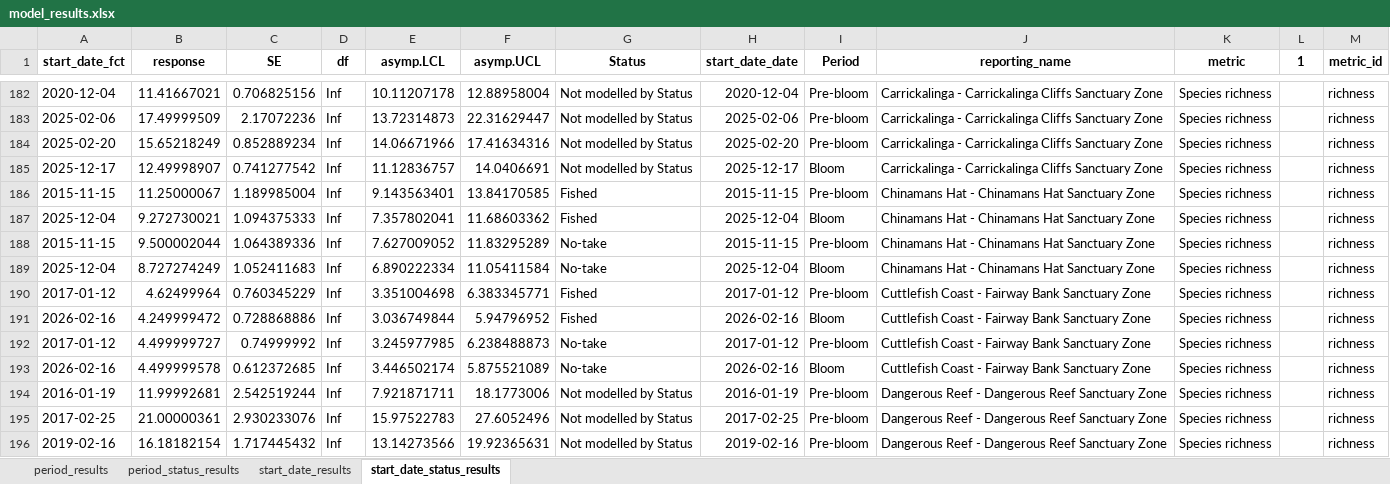
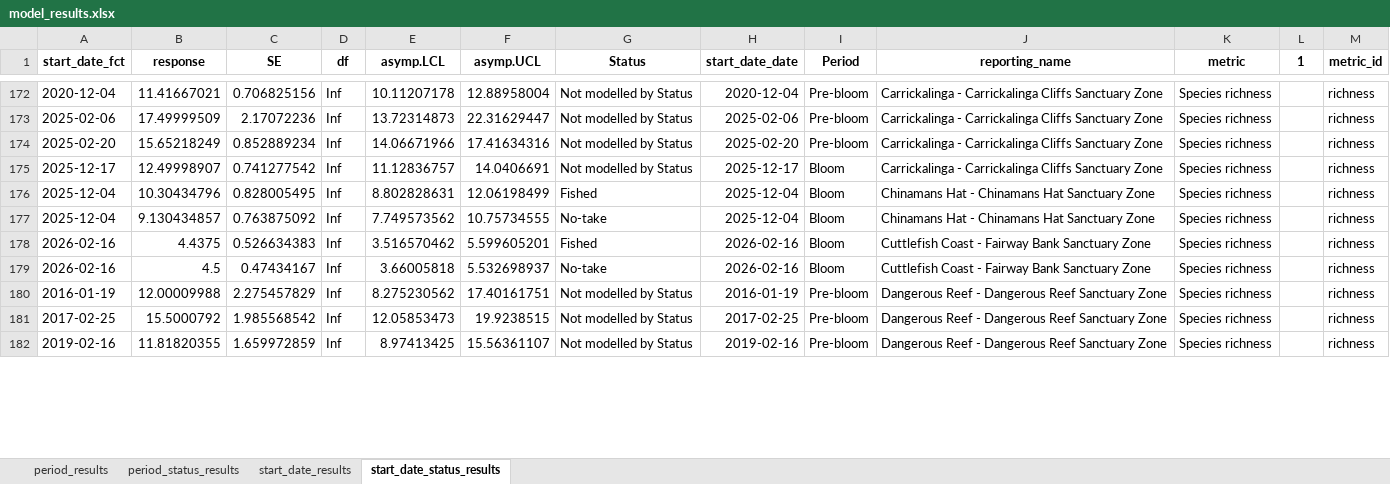
Before and after one commit to UWA-Marine-Ecology-Group-projects/DEW-SA-HAB-dashboard, an Excel workbook: model_results/model_results.xlsx, sheet start_date_status_results, drawn as a sheet; only a part is shown, gaps mark what is left out; values as stored, in another font and other column widths than the file's, no borders; removed rows and columns are numbered as before the commit, all else as after; the diff covers the shown part only; the diff names each change by its address in the sheet, - before the commit and + after, or states it on an @@ line.

Commit message:
add reef species

```diff
--- a/model_results/model_results.xlsx (sheet start_date_status_results)
+++ b/model_results/model_results.xlsx (sheet start_date_status_results)
-row 186: 2015-11-15 | 11.25000067 | 1.189985004 | Inf | 9.143563401 | 13.84170585 | Fished | 2015-11-15 | Pre-bloom | Chinamans Hat - Chinamans Hat Sanctuary Zone | Species richness |  | richness
-B176 (response): 9.272730021
+B176 (response): 10.30434796
-C176 (SE): 1.094375333
+C176 (SE): 0.828005495
-E176 (asymp.LCL): 7.357802041
+E176 (asymp.LCL): 8.802828631
-F176 (asymp.UCL): 11.68603362
+F176 (asymp.UCL): 12.06198499
-row 188: 2015-11-15 | 9.500002044 | 1.064389336 | Inf | 7.627009052 | 11.83295289 | No-take | 2015-11-15 | Pre-bloom | Chinamans Hat - Chinamans Hat Sanctuary Zone | Species richness |  | richness
-B177 (response): 8.727274249
+B177 (response): 9.130434857
-C177 (SE): 1.052411683
+C177 (SE): 0.763875092
-E177 (asymp.LCL): 6.890222334
+E177 (asymp.LCL): 7.749573562
-F177 (asymp.UCL): 11.05411584
+F177 (asymp.UCL): 10.75734555
-row 190: 2017-01-12 | 4.62499964 | 0.760345229 | Inf | 3.351004698 | 6.383345771 | Fished | 2017-01-12 | Pre-bloom | Cuttlefish Coast - Fairway Bank Sanctuary Zone | Species richness |  | richness
-B178 (response): 4.249999472
+B178 (response): 4.4375
-C178 (SE): 0.728868886
+C178 (SE): 0.526634383
-E178 (asymp.LCL): 3.036749844
+E178 (asymp.LCL): 3.516570462
-F178 (asymp.UCL): 5.94796952
+F178 (asymp.UCL): 5.599605201
-row 192: 2017-01-12 | 4.499999727 | 0.74999992 | Inf | 3.245977985 | 6.238488873 | No-take | 2017-01-12 | Pre-bloom | Cuttlefish Coast - Fairway Bank Sanctuary Zone | Species richness |  | richness
-B179 (response): 4.499999578
+B179 (response): 4.5
-C179 (SE): 0.612372685
+C179 (SE): 0.47434167
-E179 (asymp.LCL): 3.446502174
+E179 (asymp.LCL): 3.66005818
-F179 (asymp.UCL): 5.875521089
+F179 (asymp.UCL): 5.532698937
-B180 (response): 11.99992681
+B180 (response): 12.00009988
-C180 (SE): 2.542519244
+C180 (SE): 2.275457829
-E180 (asymp.LCL): 7.921871711
+E180 (asymp.LCL): 8.275230562
-F180 (asymp.UCL): 18.1773006
+F180 (asymp.UCL): 17.40161751
-B181 (response): 21.00000361
+B181 (response): 15.5000792
-C181 (SE): 2.930233076
+C181 (SE): 1.985568542
-E181 (asymp.LCL): 15.97522783
+E181 (asymp.LCL): 12.05853473
-F181 (asymp.UCL): 27.6052496
+F181 (asymp.UCL): 19.9238515
-B182 (response): 16.18182154
+B182 (response): 11.81820355
-C182 (SE): 1.717445432
+C182 (SE): 1.659972859
-E182 (asymp.LCL): 13.14273566
+E182 (asymp.LCL): 8.97413425
-F182 (asymp.UCL): 19.92365631
+F182 (asymp.UCL): 15.56361107
```
Also changed, not shown: 4 added rows, 47 removed rows and 717 edited cells elsewhere in this sheet, sheet start_date_results, sheet period_status_results, sheet period_results, 27 other files.
